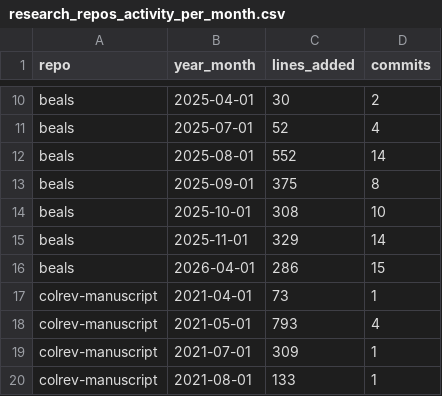
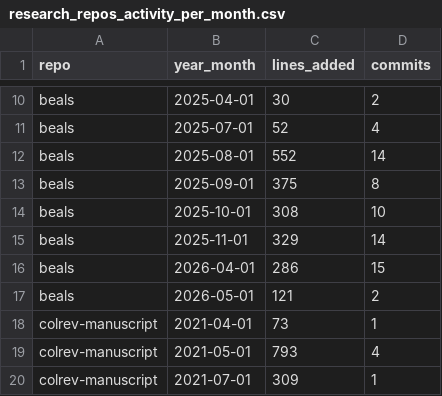
Before and after one commit to fs-ise/handbook, a CSV file: assets/reports/research_repos_activity_per_month.csv, drawn as a sheet; only a part is shown, gaps mark what is left out; the shorter side is filled out with more unchanged rows.

```diff
--- a/assets/reports/research_repos_activity_per_month.csv
+++ b/assets/reports/research_repos_activity_per_month.csv
@@ -16,2 +16,3 @@ beals,2025-11-01,329,14
 beals,2026-04-01,286,15
+beals,2026-05-01,121,2
 colrev-manuscript,2021-04-01,73,1
```
Also changed, not shown: assets/reports/handbook_growth.csv, assets/reports/teaching_repos_activity_per_month.csv, 2 other files.
